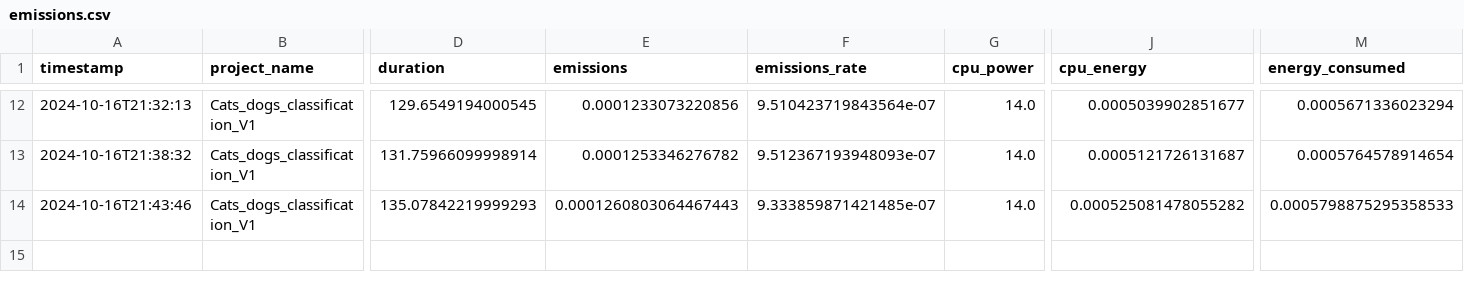
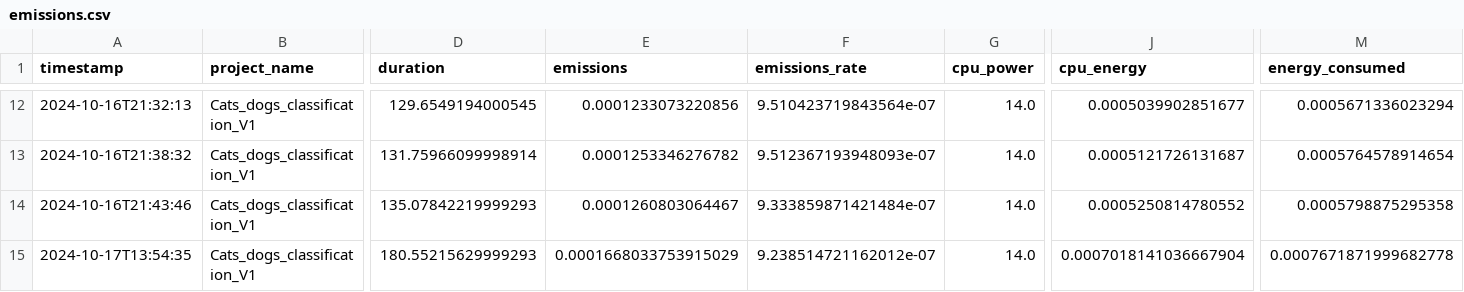
Before and after one commit to taed2-2425q1-gced-upc/TAED2_scooby_doo_team, a CSV file: metrics/emissions.csv, drawn as a sheet; only a part is shown, gaps mark what is left out; rows hold the shown columns only; the diff names each change by its address in the sheet, - before the commit and + after, or states it on an @@ line.

```diff
--- a/metrics/emissions.csv
+++ b/metrics/emissions.csv
-E14 (emissions): 0.0001260803064467443
+E14 (emissions): 0.0001260803064467
-F14 (emissions_rate): 9.333859871421485e-07
+F14 (emissions_rate): 9.333859871421484e-07
-J14 (cpu_energy): 0.000525081478055282
+J14 (cpu_energy): 0.0005250814780552
-M14 (energy_consumed): 0.0005798875295358533
+M14 (energy_consumed): 0.0005798875295358
+row 15: 2024-10-17T13:54:35 | Cats_dogs_classification_V1 | 180.55215629999293 | 0.0001668033753915029 | 9.238514721162012e-07 | 14.0 | 0.0007018141036667904 | 0.0007671871999682778
```
Also changed, not shown: 7 other files.
